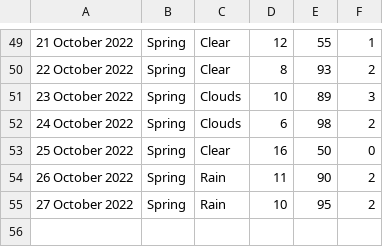
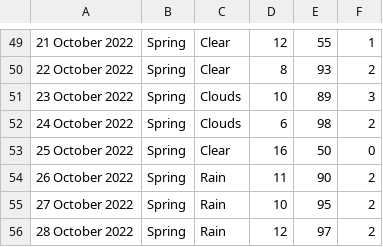
Before and after one commit to xmzboy/Async-Weather-API, a CSV file: data/queenstown_data.csv, drawn as a sheet; only a part is shown, gaps mark what is left out; the diff names each change by its address in the sheet, - before the commit and + after, or states it on an @@ line.

Commit message:
Update queenstown_data.csv

```diff
--- a/data/queenstown_data.csv
+++ b/data/queenstown_data.csv
+row 56: 28 October 2022 | Spring | Rain | 12 | 97 | 2
```
